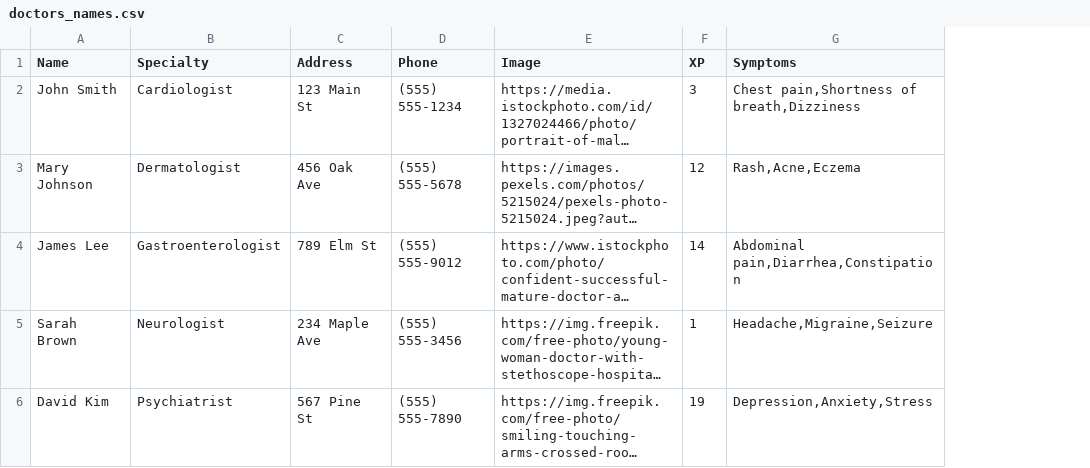
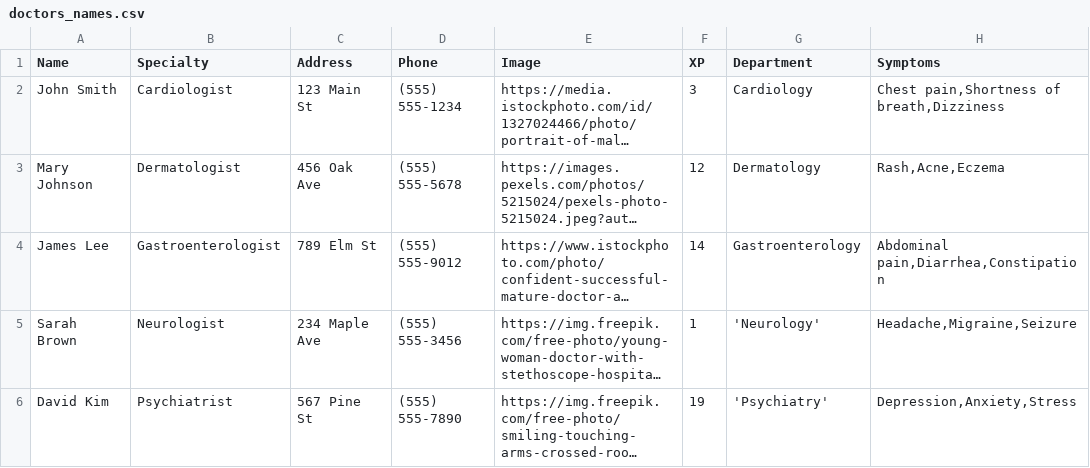
Before and after one commit to underthenightsky/automatic-dollop, a CSV file: Website_st/apps/doctors_names.csv, drawn as a sheet; long unchanged cells end in …; the diff names each change by its address in the sheet, - before the commit and + after, or states it on an @@ line.

```diff
--- a/Website_st/apps/doctors_names.csv
+++ b/Website_st/apps/doctors_names.csv
+column G (Department), rows 2-6: Cardiology | Dermatology | Gastroenterology | 'Neurology' | 'Psychiatry'
```
Also changed, not shown: Website_st/doctors_names.csv, 4 other files.
